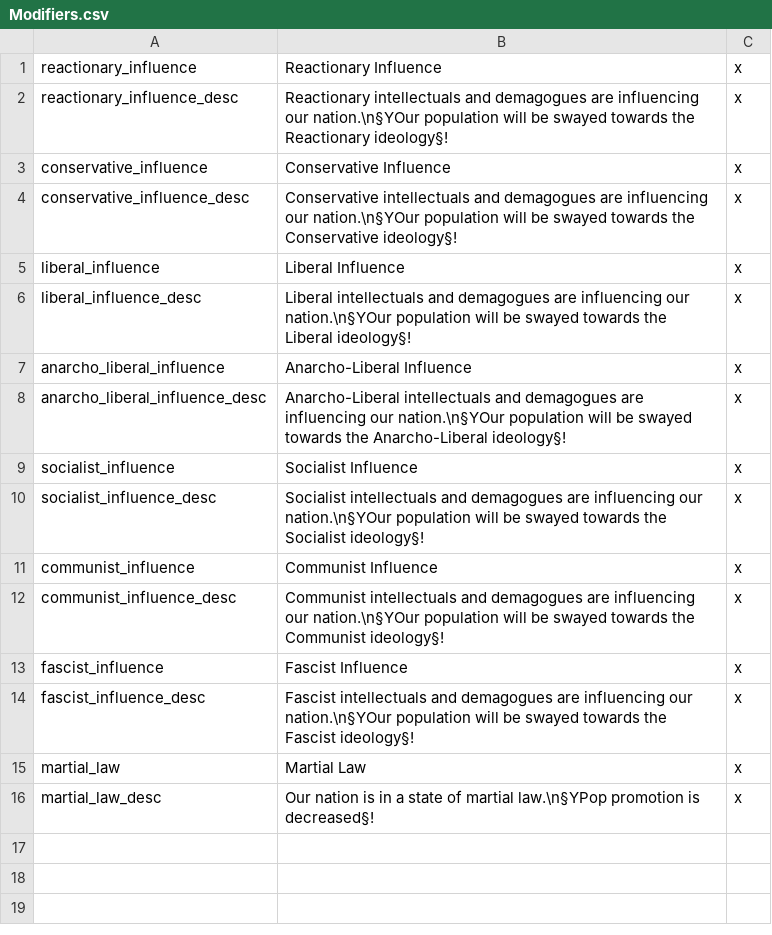
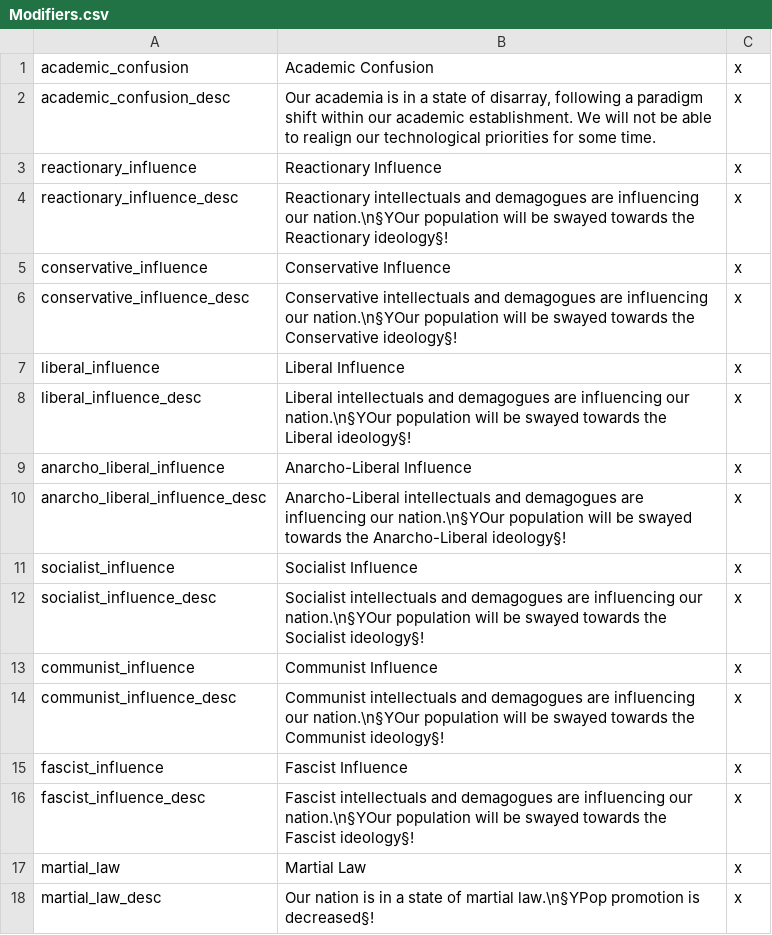
Before and after one commit to lilp123a/Victoria-Universalis-Fork, a CSV file: Victoria Universalis Fork/localisation/Modifiers.csv, drawn as a sheet; the diff names each change by its address in the sheet, - before the commit and + after, or states it on an @@ line.

```diff
--- a/Victoria Universalis Fork/localisation/Modifiers.csv
+++ b/Victoria Universalis Fork/localisation/Modifiers.csv
+row 1: academic_confusion | Academic Confusion | x
+row 2: academic_confusion_desc | Our academia is in a state of disarray, following a paradigm shift within our academic establishment. We will not be able to realign our technological priorities for some time. | x
```
Also changed, not shown: Victoria Universalis Fork/localisation/Decisions.csv, 11 other files.
